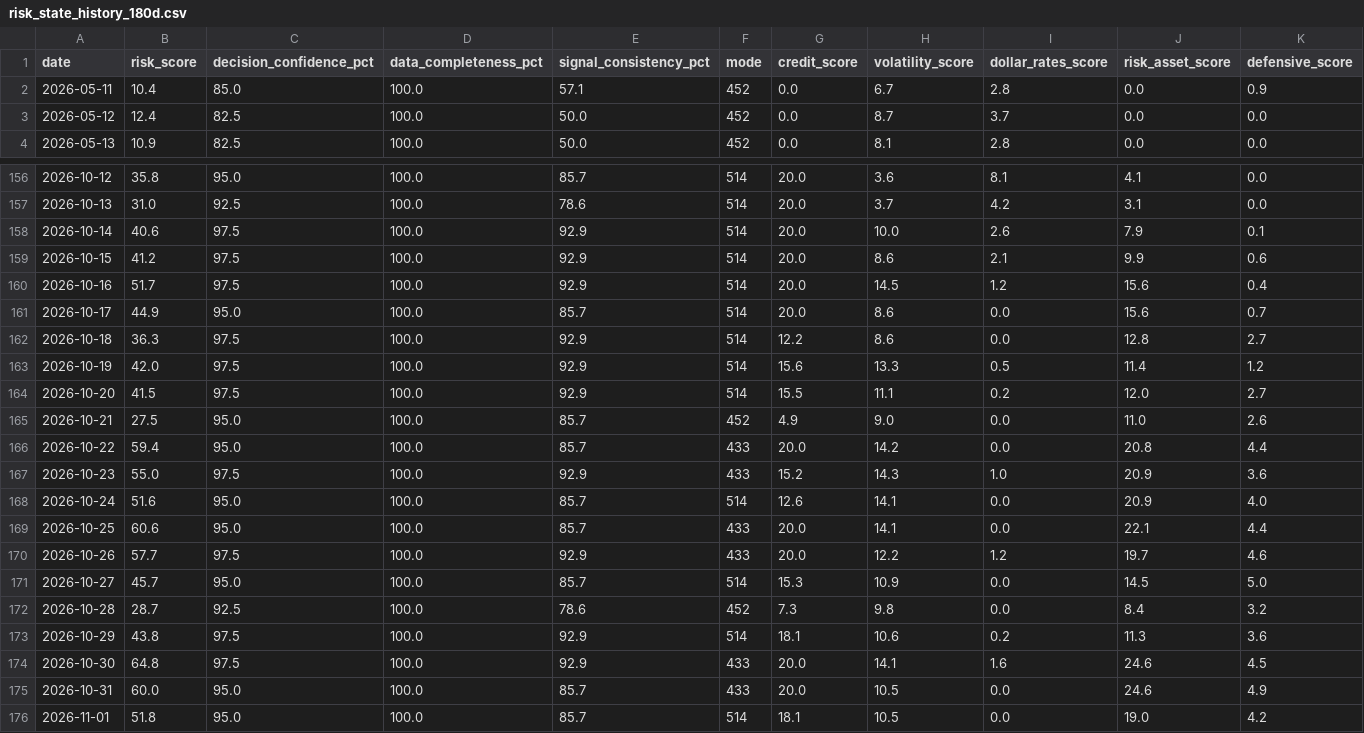
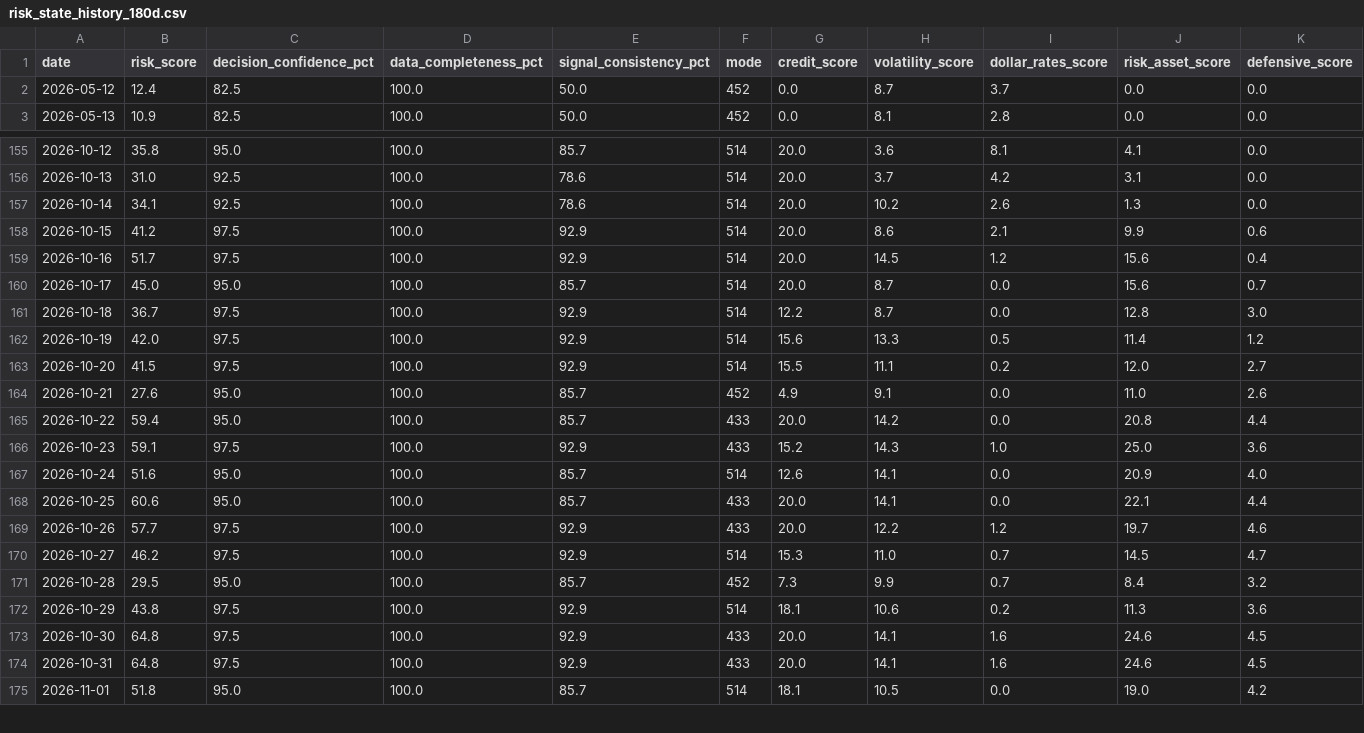
Before and after one commit to stutjeff/pios-capital-flow-engine, a CSV file: data/risk_state_history_180d.csv, drawn as a sheet; only a part is shown, gaps mark what is left out; the diff covers the shown part only.

```diff
--- a/data/risk_state_history_180d.csv
+++ b/data/risk_state_history_180d.csv
@@ -1,3 +1,2 @@
 date,risk_score,decision_confidence_pct,data_completeness_pct,signal_consistency_pct,mode,credit_score,volatility_score,dollar_rates_score,risk_asset_score,defensive_score
-2026-05-11,10.4,85.0,100.0,57.1,452,0.0,6.7,2.8,0.0,0.9
 2026-05-12,12.4,82.5,100.0,50.0,452,0.0,8.7,3.7,0.0,0.0
@@ -157,12 +156,12 @@ date,risk_score,decision_confidence_pct,data_completeness_pct,signal_consistency
 2026-10-13,31.0,92.5,100.0,78.6,514,20.0,3.7,4.2,3.1,0.0
-2026-10-14,40.6,97.5,100.0,92.9,514,20.0,10.0,2.6,7.9,0.1
+2026-10-14,34.1,92.5,100.0,78.6,514,20.0,10.2,2.6,1.3,0.0
 2026-10-15,41.2,97.5,100.0,92.9,514,20.0,8.6,2.1,9.9,0.6
 2026-10-16,51.7,97.5,100.0,92.9,514,20.0,14.5,1.2,15.6,0.4
-2026-10-17,44.9,95.0,100.0,85.7,514,20.0,8.6,0.0,15.6,0.7
-2026-10-18,36.3,97.5,100.0,92.9,514,12.2,8.6,0.0,12.8,2.7
+2026-10-17,45.0,95.0,100.0,85.7,514,20.0,8.7,0.0,15.6,0.7
+2026-10-18,36.7,97.5,100.0,92.9,514,12.2,8.7,0.0,12.8,3.0
 2026-10-19,42.0,97.5,100.0,92.9,514,15.6,13.3,0.5,11.4,1.2
 2026-10-20,41.5,97.5,100.0,92.9,514,15.5,11.1,0.2,12.0,2.7
-2026-10-21,27.5,95.0,100.0,85.7,452,4.9,9.0,0.0,11.0,2.6
+2026-10-21,27.6,95.0,100.0,85.7,452,4.9,9.1,0.0,11.0,2.6
 2026-10-22,59.4,95.0,100.0,85.7,433,20.0,14.2,0.0,20.8,4.4
-2026-10-23,55.0,97.5,100.0,92.9,433,15.2,14.3,1.0,20.9,3.6
+2026-10-23,59.1,97.5,100.0,92.9,433,15.2,14.3,1.0,25.0,3.6
 2026-10-24,51.6,95.0,100.0,85.7,514,12.6,14.1,0.0,20.9,4.0
@@ -170,7 +169,7 @@ date,risk_score,decision_confidence_pct,data_completeness_pct,signal_consistency
 2026-10-26,57.7,97.5,100.0,92.9,433,20.0,12.2,1.2,19.7,4.6
-2026-10-27,45.7,95.0,100.0,85.7,514,15.3,10.9,0.0,14.5,5.0
-2026-10-28,28.7,92.5,100.0,78.6,452,7.3,9.8,0.0,8.4,3.2
+2026-10-27,46.2,97.5,100.0,92.9,514,15.3,11.0,0.7,14.5,4.7
+2026-10-28,29.5,95.0,100.0,85.7,452,7.3,9.9,0.7,8.4,3.2
 2026-10-29,43.8,97.5,100.0,92.9,514,18.1,10.6,0.2,11.3,3.6
 2026-10-30,64.8,97.5,100.0,92.9,433,20.0,14.1,1.6,24.6,4.5
-2026-10-31,60.0,95.0,100.0,85.7,433,20.0,10.5,0.0,24.6,4.9
+2026-10-31,64.8,97.5,100.0,92.9,433,20.0,14.1,1.6,24.6,4.5
 2026-11-01,51.8,95.0,100.0,85.7,514,18.1,10.5,0.0,19.0,4.2
```
Also changed, not shown: 1 added row and 104 edited cells elsewhere in this file, data/capital_flow_timeseries_180d.csv, data/factor_analysis.csv, 3 other files.
